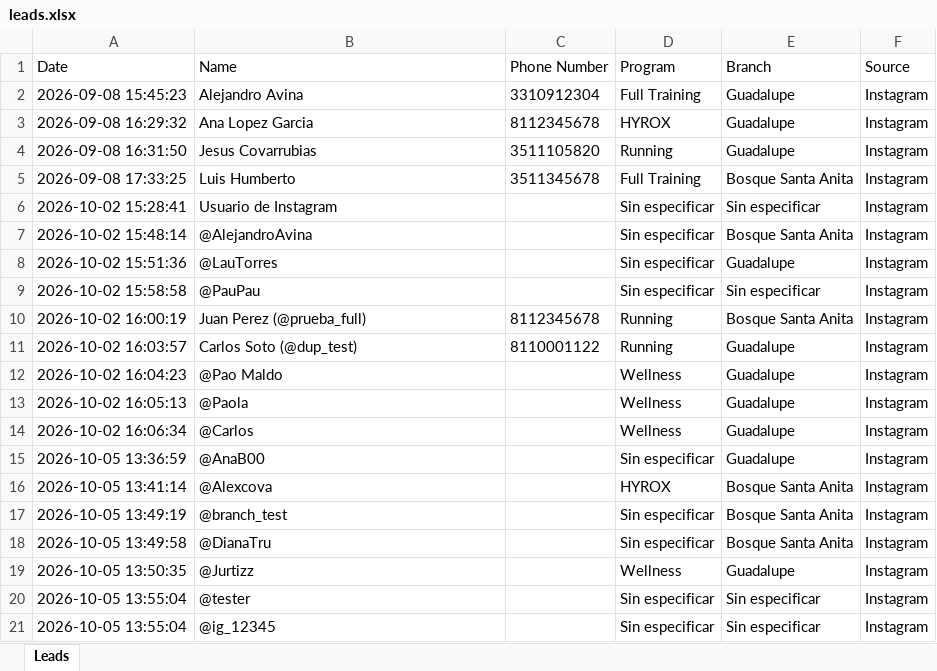
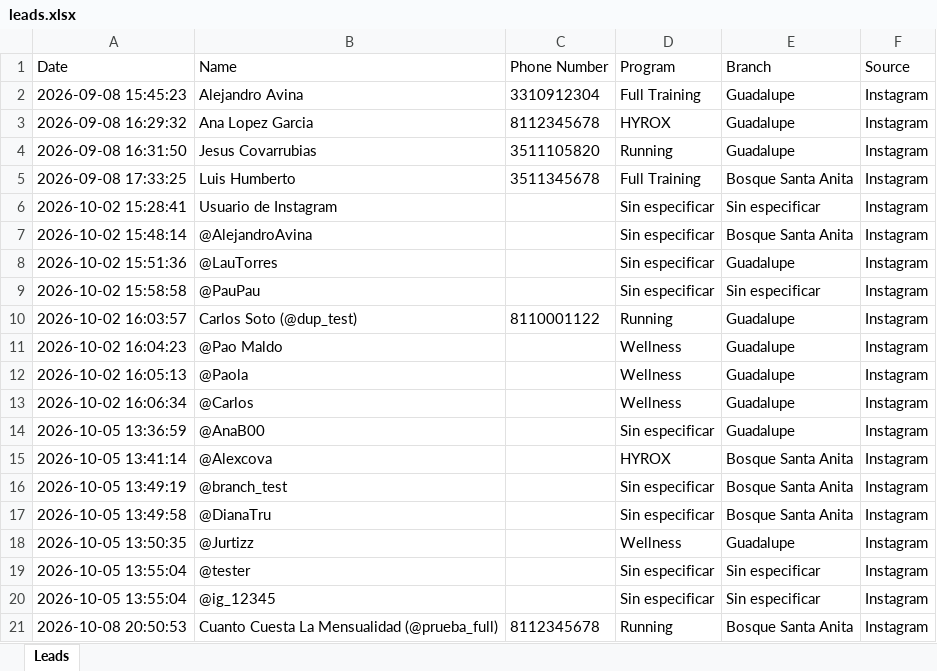
Before and after one commit to CJE1GA/Project_CM, an Excel workbook: .github/chatbot/leads.xlsx, sheet Leads, drawn as a sheet; values as stored, in another font and other column widths than the file's, no borders; removed rows and columns are numbered as before the commit, all else as after; the diff names each change by its address in the sheet, - before the commit and + after, or states it on an @@ line.

Commit message:
Fix trial class name-before-phone flow

```diff
--- a/.github/chatbot/leads.xlsx (sheet Leads)
+++ b/.github/chatbot/leads.xlsx (sheet Leads)
-row 10: 2026-10-02 16:00:19 | Juan Perez (@prueba_full) | 8112345678 | Running | Bosque Santa Anita | Instagram
+row 21: 2026-10-08 20:50:53 | Cuanto Cuesta La Mensualidad (@prueba_full) | 8112345678 | Running | Bosque Santa Anita | Instagram
```
Also changed, not shown: 2 other files.
